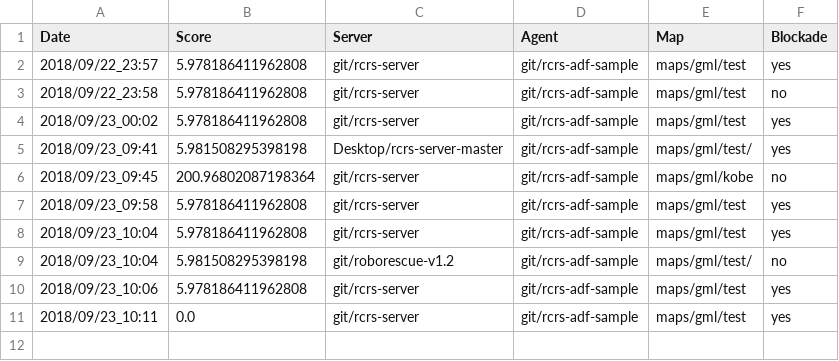
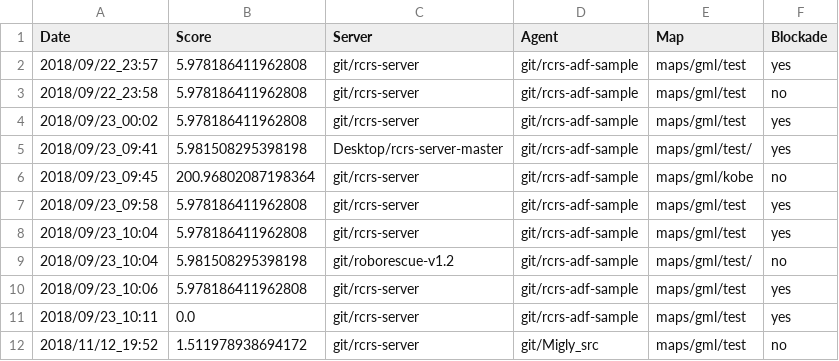
Before and after one commit to Rione/rescue-rionelauncher, a CSV file: score.csv, drawn as a sheet; the diff names each change by its address in the sheet, - before the commit and + after, or states it on an @@ line.

```diff
--- a/score.csv
+++ b/score.csv
+row 12: 2018/11/12_19:52 | 1.511978938694172 | git/rcrs-server | git/Migly_src | maps/gml/test | no
```
Also changed, not shown: 3 other files.
